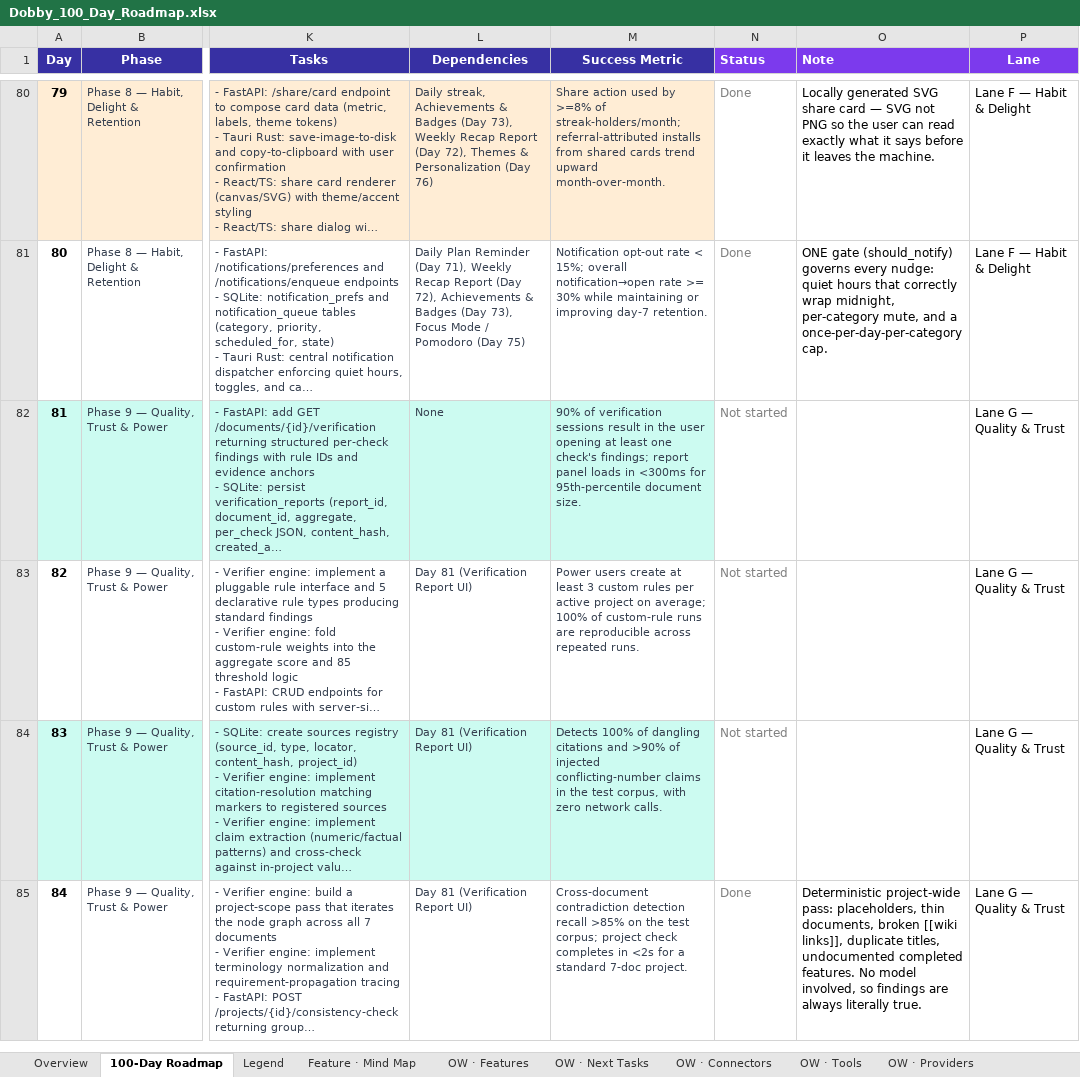
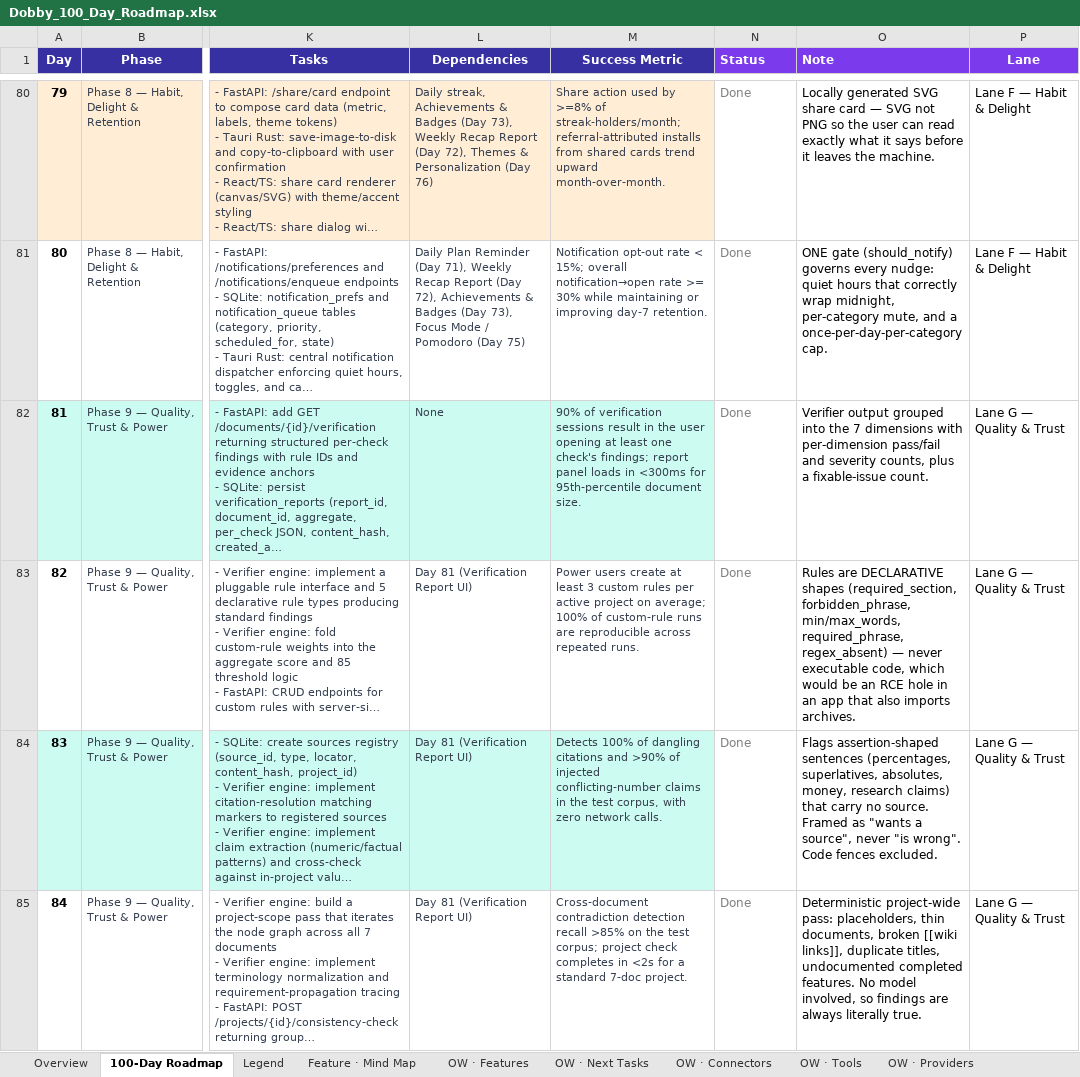
Before and after one commit to ksjpswaroop/dobby, an Excel workbook: Dobby_100_Day_Roadmap.xlsx, sheet 100-Day Roadmap, drawn as a sheet; only a part is shown, gaps mark what is left out; long unchanged cells end in …; values as stored, in another font and other column widths than the file's, no borders; the diff covers the shown part only; the diff names each change by its address in the sheet, - before the commit and + after, or states it on an @@ line.

```diff
--- a/Dobby_100_Day_Roadmap.xlsx (sheet 100-Day Roadmap)
+++ b/Dobby_100_Day_Roadmap.xlsx (sheet 100-Day Roadmap)
-N82:N84 (Status): Not started
+N82:N84 (Status): Done
-O82 (Note): (empty)
+O82 (Note): Verifier output grouped into the 7 dimensions with per-dimension pass/fail and severity counts, plus a fixable-issue count.
-O83 (Note): (empty)
+O83 (Note): Rules are DECLARATIVE shapes (required_section, forbidden_phrase, min/max_words, required_phrase, regex_absent) — never executable code, which would be an RCE hole in an app that also imports archives.
-O84 (Note): (empty)
+O84 (Note): Flags assertion-shaped sentences (percentages, superlatives, absolutes, money, research claims) that carry no source. Framed as "wants a source", never "is wrong". Code fences excluded.
```
Also changed, not shown: 5 edited cells elsewhere in this sheet, 5 other files.
